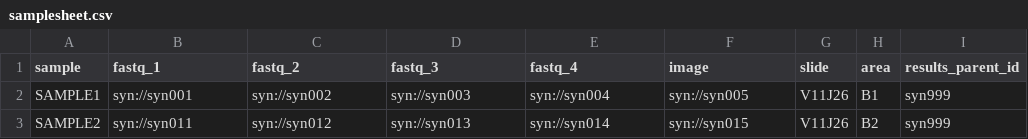
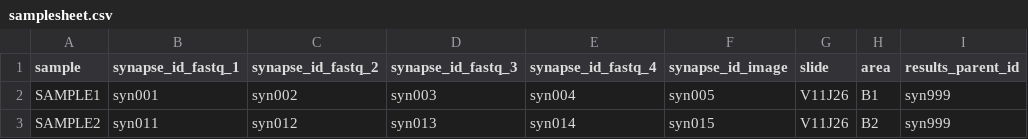
Before and after one commit to ajs3nj/synapse_spatialvi_nf_pipeline, a CSV file: examples/samplesheet.csv, drawn as a sheet.

```diff
--- a/examples/samplesheet.csv
+++ b/examples/samplesheet.csv
@@ -1,3 +1,3 @@
-sample,fastq_1,fastq_2,fastq_3,fastq_4,image,slide,area,results_parent_id
-SAMPLE1,syn://syn001,syn://syn002,syn://syn003,syn://syn004,syn://syn005,V11J26,B1,syn999
-SAMPLE2,syn://syn011,syn://syn012,syn://syn013,syn://syn014,syn://syn015,V11J26,B2,syn999
+sample,synapse_id_fastq_1,synapse_id_fastq_2,synapse_id_fastq_3,synapse_id_fastq_4,synapse_id_image,slide,area,results_parent_id
+SAMPLE1,syn001,syn002,syn003,syn004,syn005,V11J26,B1,syn999
+SAMPLE2,syn011,syn012,syn013,syn014,syn015,V11J26,B2,syn999
```
Also changed, not shown: 4 other files.
